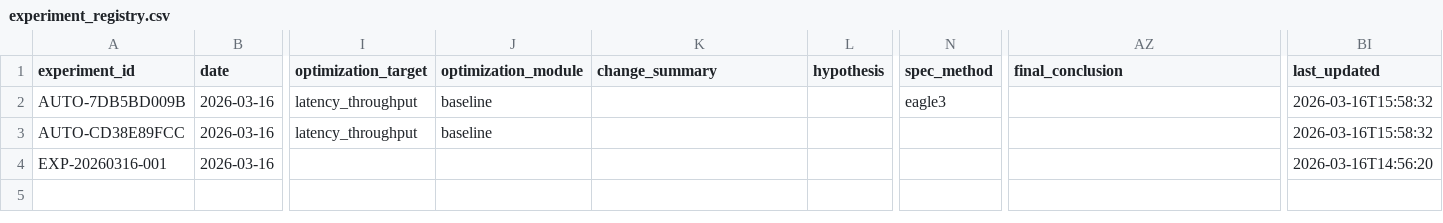
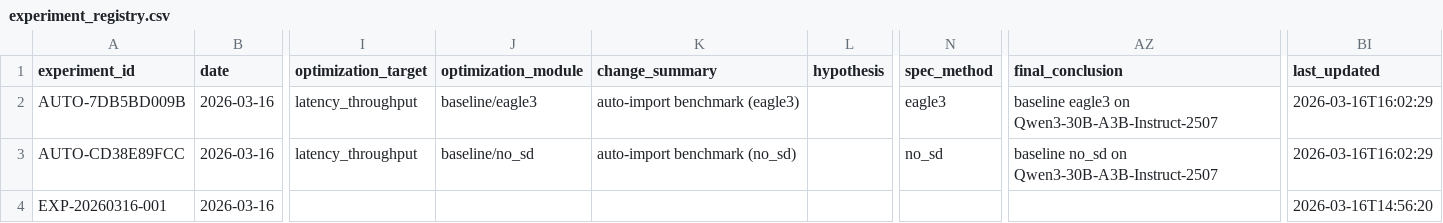
Before and after one commit to Li-changwu/MoE-SD, a CSV file: results/registry/experiment_registry.csv, drawn as a sheet; only a part is shown, gaps mark what is left out; the diff names each change by its address in the sheet, - before the commit and + after, or states it on an @@ line.

Commit message:
feat: freeze controller interface and enhance dashboard method/model visibility

```diff
--- a/results/registry/experiment_registry.csv
+++ b/results/registry/experiment_registry.csv
-J2 (optimization_module): baseline
+J2 (optimization_module): baseline/eagle3
-K2 (change_summary): (empty)
+K2 (change_summary): auto-import benchmark (eagle3)
-AZ2 (final_conclusion): (empty)
+AZ2 (final_conclusion): baseline eagle3 on Qwen3-30B-A3B-Instruct-2507
-BI2:BI3 (last_updated): 2026-03-16T15:58:32
+BI2:BI3 (last_updated): 2026-03-16T16:02:29
-J3 (optimization_module): baseline
+J3 (optimization_module): baseline/no_sd
-K3 (change_summary): (empty)
+K3 (change_summary): auto-import benchmark (no_sd)
-N3 (spec_method): (empty)
+N3 (spec_method): no_sd
-AZ3 (final_conclusion): (empty)
+AZ3 (final_conclusion): baseline no_sd on Qwen3-30B-A3B-Instruct-2507
```
Also changed, not shown: 11 other files.
